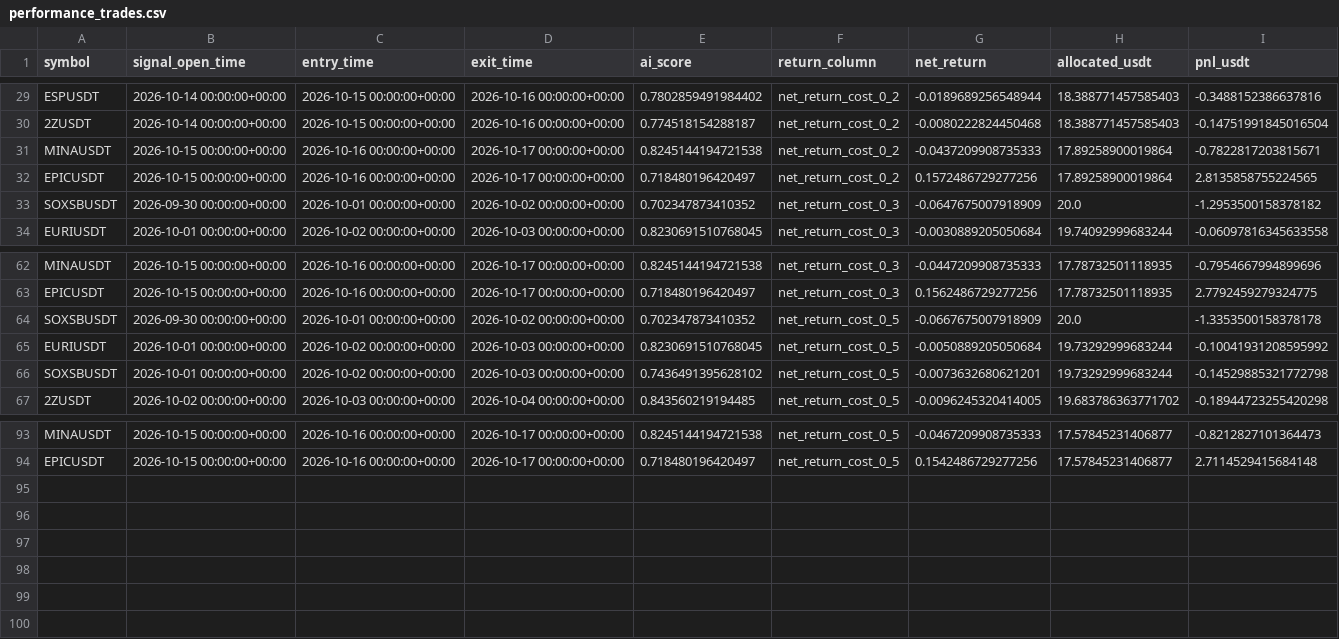
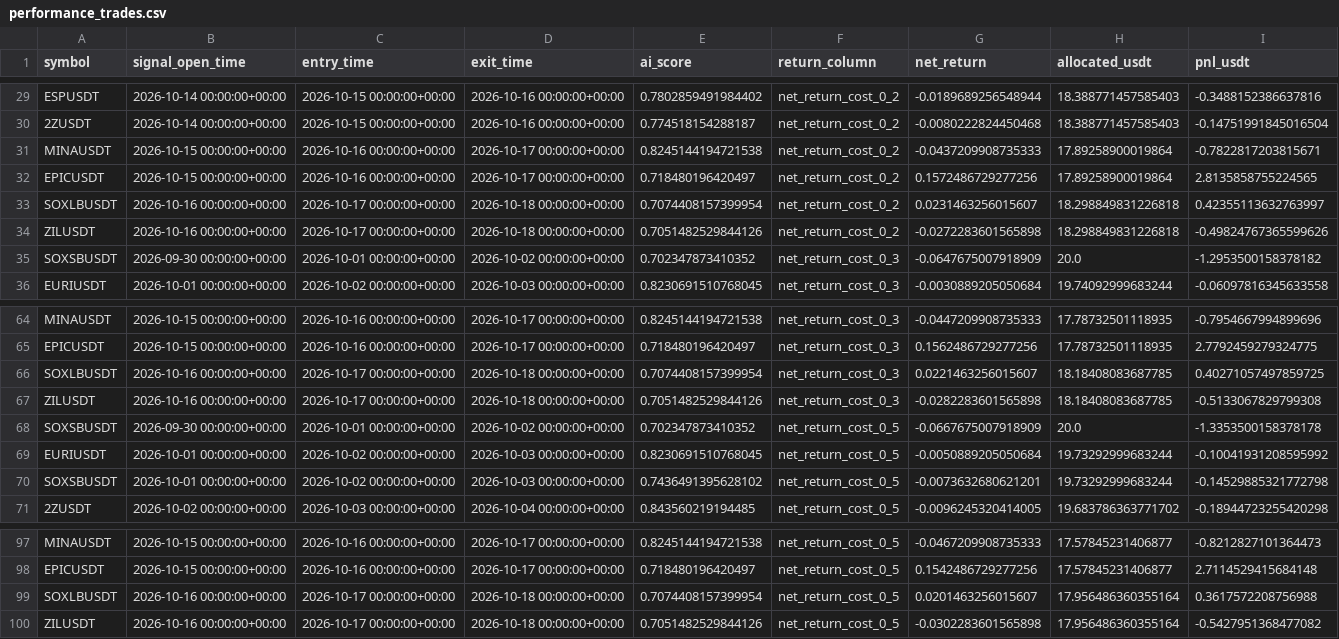
Before and after one commit to ISTATAM/CryptoAI-Online, a CSV file: paper_trading/performance_trades.csv, drawn as a sheet; only a part is shown, gaps mark what is left out; the diff names each change by its address in the sheet, - before the commit and + after, or states it on an @@ line.

```diff
--- a/paper_trading/performance_trades.csv
+++ b/paper_trading/performance_trades.csv
+row 33: SOXLBUSDT | 2026-10-16 00:00:00+00:00 | 2026-10-17 00:00:00+00:00 | 2026-10-18 00:00:00+00:00 | 0.7074408157399954 | net_return_cost_0_2 | 0.0231463256015607 | 18.298849831226818 | 0.42355113632763997
+row 34: ZILUSDT | 2026-10-16 00:00:00+00:00 | 2026-10-17 00:00:00+00:00 | 2026-10-18 00:00:00+00:00 | 0.7051482529844126 | net_return_cost_0_2 | -0.0272283601565898 | 18.298849831226818 | -0.49824767365599626
+row 66: SOXLBUSDT | 2026-10-16 00:00:00+00:00 | 2026-10-17 00:00:00+00:00 | 2026-10-18 00:00:00+00:00 | 0.7074408157399954 | net_return_cost_0_3 | 0.0221463256015607 | 18.18408083687785 | 0.40271057497859725
+row 67: ZILUSDT | 2026-10-16 00:00:00+00:00 | 2026-10-17 00:00:00+00:00 | 2026-10-18 00:00:00+00:00 | 0.7051482529844126 | net_return_cost_0_3 | -0.0282283601565898 | 18.18408083687785 | -0.5133067829799308
+row 99: SOXLBUSDT | 2026-10-16 00:00:00+00:00 | 2026-10-17 00:00:00+00:00 | 2026-10-18 00:00:00+00:00 | 0.7074408157399954 | net_return_cost_0_5 | 0.0201463256015607 | 17.956486360355164 | 0.3617572208756988
+row 100: ZILUSDT | 2026-10-16 00:00:00+00:00 | 2026-10-17 00:00:00+00:00 | 2026-10-18 00:00:00+00:00 | 0.7051482529844126 | net_return_cost_0_5 | -0.0302283601565898 | 17.956486360355164 | -0.5427951368477082
```
Also changed, not shown: paper_trading/latest_scan.csv, paper_trading/signals.csv, 3 other files.
